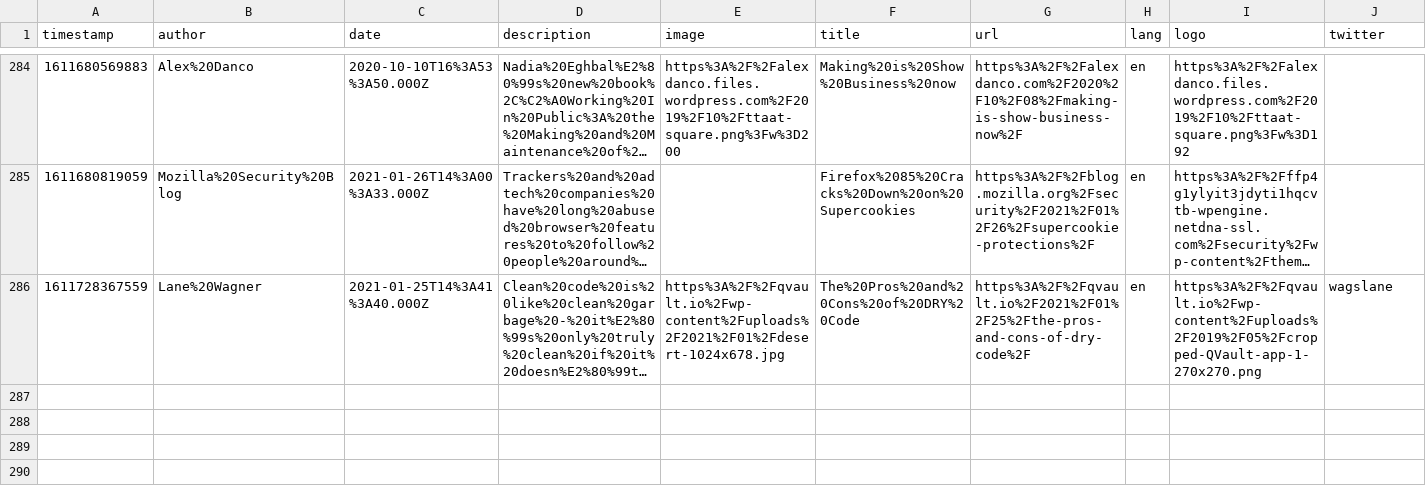
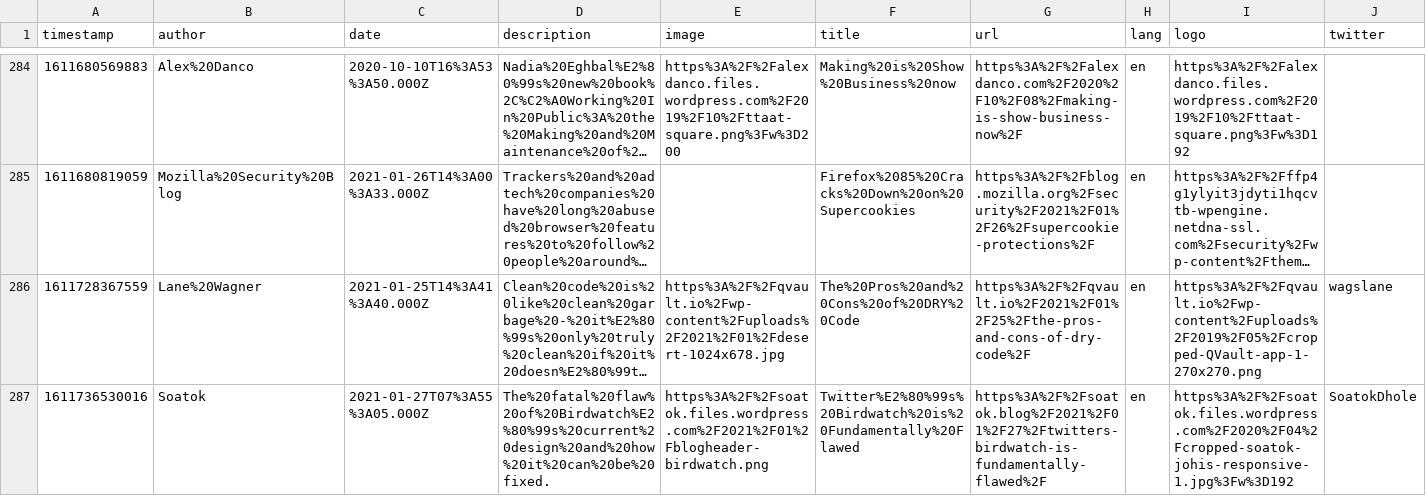
Before and after one commit to franky47/cms, a CSV file: reading-list.csv, drawn as a sheet; only a part is shown, gaps mark what is left out; long unchanged cells end in …; the diff names each change by its address in the sheet, - before the commit and + after, or states it on an @@ line.

Commit message:
gitrows: Add https://soatok.blog/2021/01/27/twitters-birdwatch-is-fundamentally-flawed/

```diff
--- a/reading-list.csv
+++ b/reading-list.csv
+row 287: 1611736530016 | Soatok | 2021-01-27T07%3A55%3A05.000Z | The%20fatal%20flaw%20of%20Birdwatch%E2%80%99s%20current%20design%20and%20how%20it%20can%20be%20fixed. | https%3A%2F%2Fsoatok.files.wordpress.com%2F2021%2F01%2Fblogheader-birdwatch.png | Twitter%E2%80%99s%20Birdwatch%20is%20Fundamentally%20Flawed | https%3A%2F%2Fsoatok.blog%2F2021%2F01%2F27%2Ftwitters-birdwatch-is-fundamentally-flawed%2F | en | https%3A%2F%2Fsoatok.files.wordpress.com%2F2020%2F04%2Fcropped-soatok-johis-responsive-1.jpg%3Fw%3D192 | SoatokDhole
```
